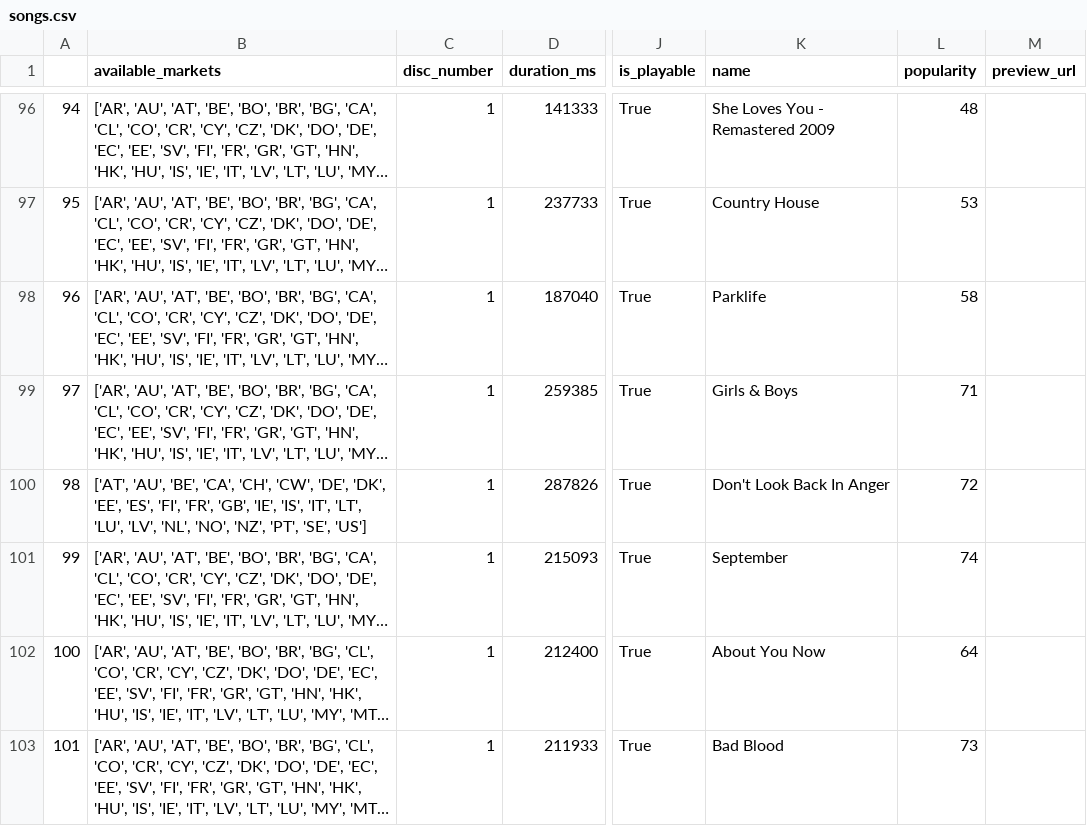
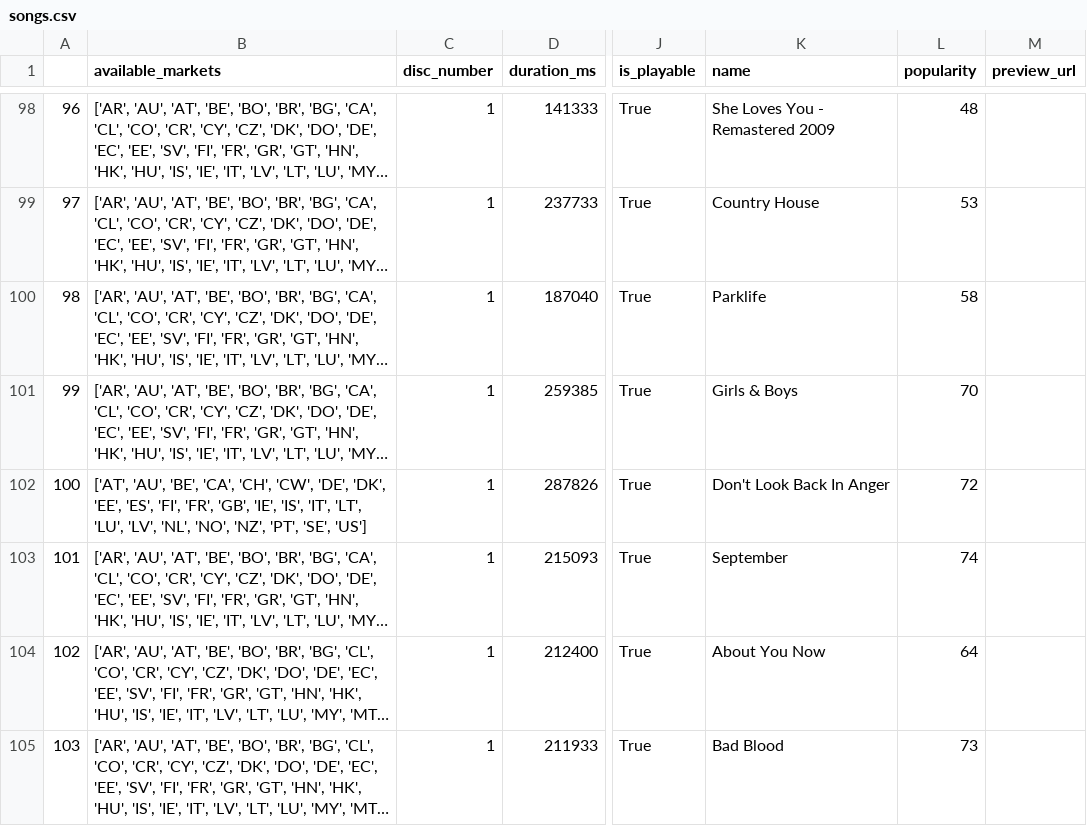
Before and after one commit to annaFlett/Music-Analysis, a CSV file: csv/songs.csv, drawn as a sheet; only a part is shown, gaps mark what is left out; long unchanged cells end in …; addresses are those after the commit; the diff covers the shown part only; the diff names each change by its address in the sheet, - before the commit and + after, or states it on an @@ line.

```diff
--- a/csv/songs.csv
+++ b/csv/songs.csv
@@ column A renumbered from row 4 down @@
-L101 (popularity): 71
+L101 (popularity): 70
```
Also changed, not shown: 2 added rows and 17 edited cells elsewhere in this file, csv/albums.csv, csv/artist_albums.csv, 5 other files.
